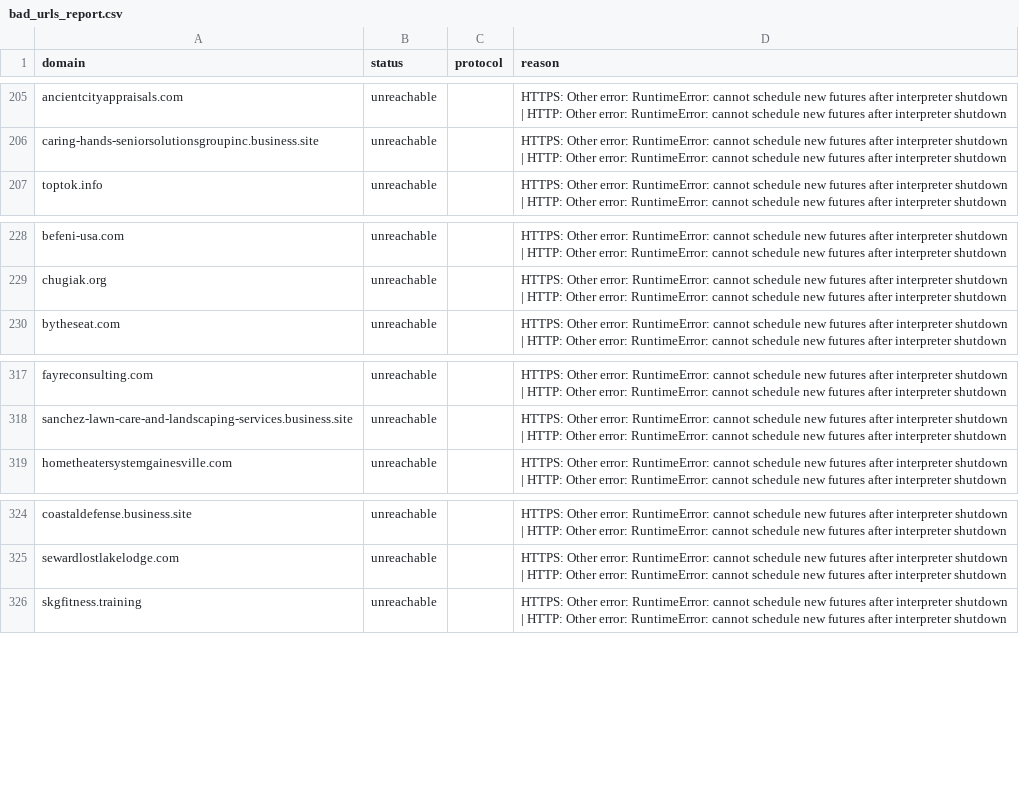
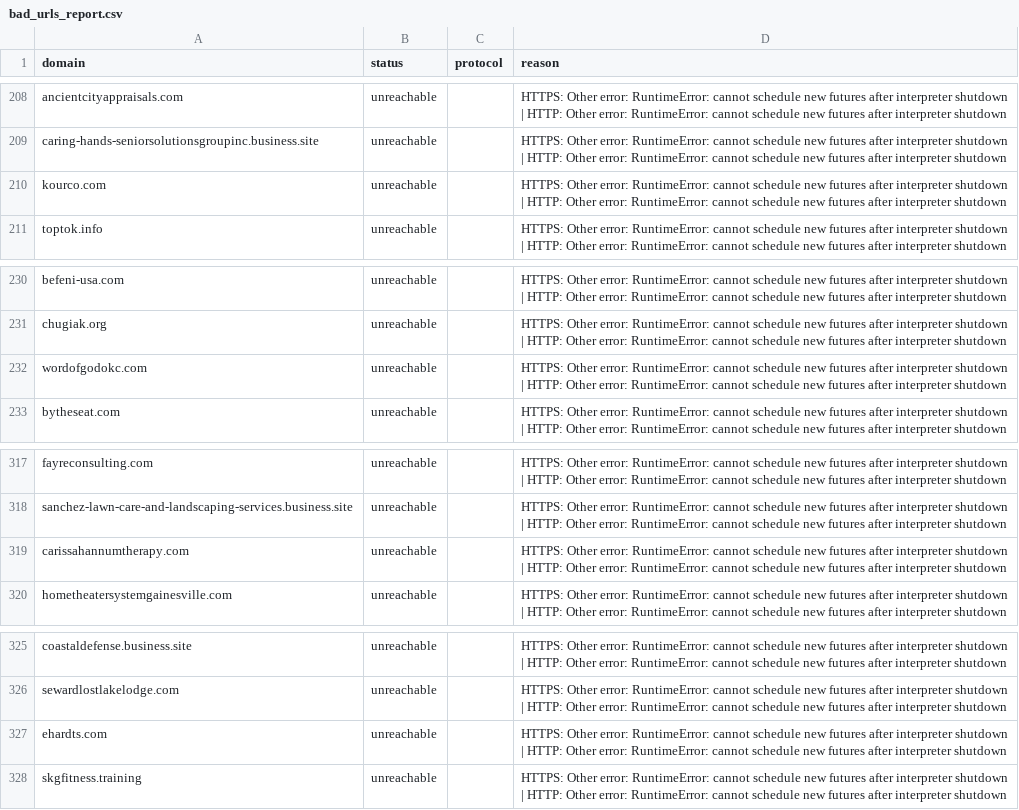
Before and after one commit to turcoaneo/company-data-api, a CSV file: results/bad_urls_report.csv, drawn as a sheet; only a part is shown, gaps mark what is left out; the diff covers the shown part only; the diff names each change by its address in the sheet, - before the commit and + after, or states it on an @@ line.

```diff
--- a/results/bad_urls_report.csv
+++ b/results/bad_urls_report.csv
+row 210: kourco.com | unreachable |  | HTTPS: Other error: RuntimeError: cannot schedule new futures after interpreter shutdown | HTTP: Other error: RuntimeError: cannot schedule new futures after interpreter shutdown
+row 232: wordofgodokc.com | unreachable |  | HTTPS: Other error: RuntimeError: cannot schedule new futures after interpreter shutdown | HTTP: Other error: RuntimeError: cannot schedule new futures after interpreter shutdown
+row 319: carissahannumtherapy.com | unreachable |  | HTTPS: Other error: RuntimeError: cannot schedule new futures after interpreter shutdown | HTTP: Other error: RuntimeError: cannot schedule new futures after interpreter shutdown
+row 327: ehardts.com | unreachable |  | HTTPS: Other error: RuntimeError: cannot schedule new futures after interpreter shutdown | HTTP: Other error: RuntimeError: cannot schedule new futures after interpreter shutdown
```
Also changed, not shown: 6 added rows and 9 removed rows elsewhere in this file, 23 other files.
